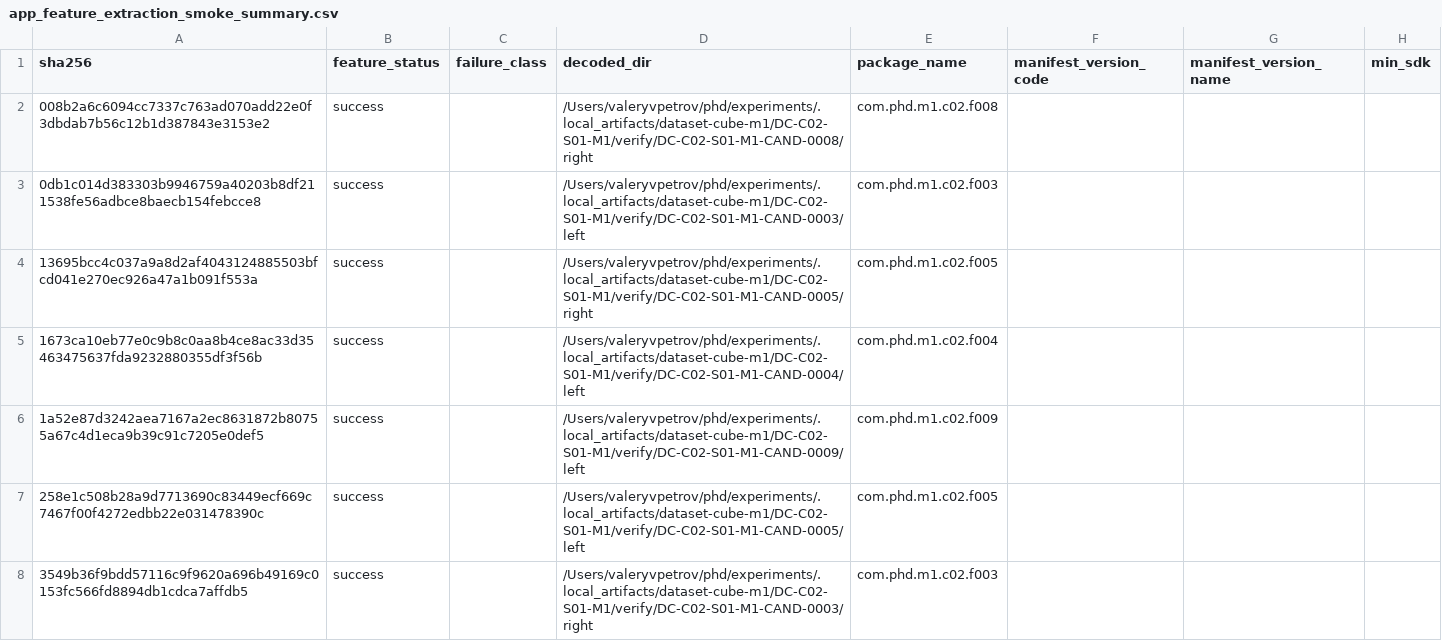
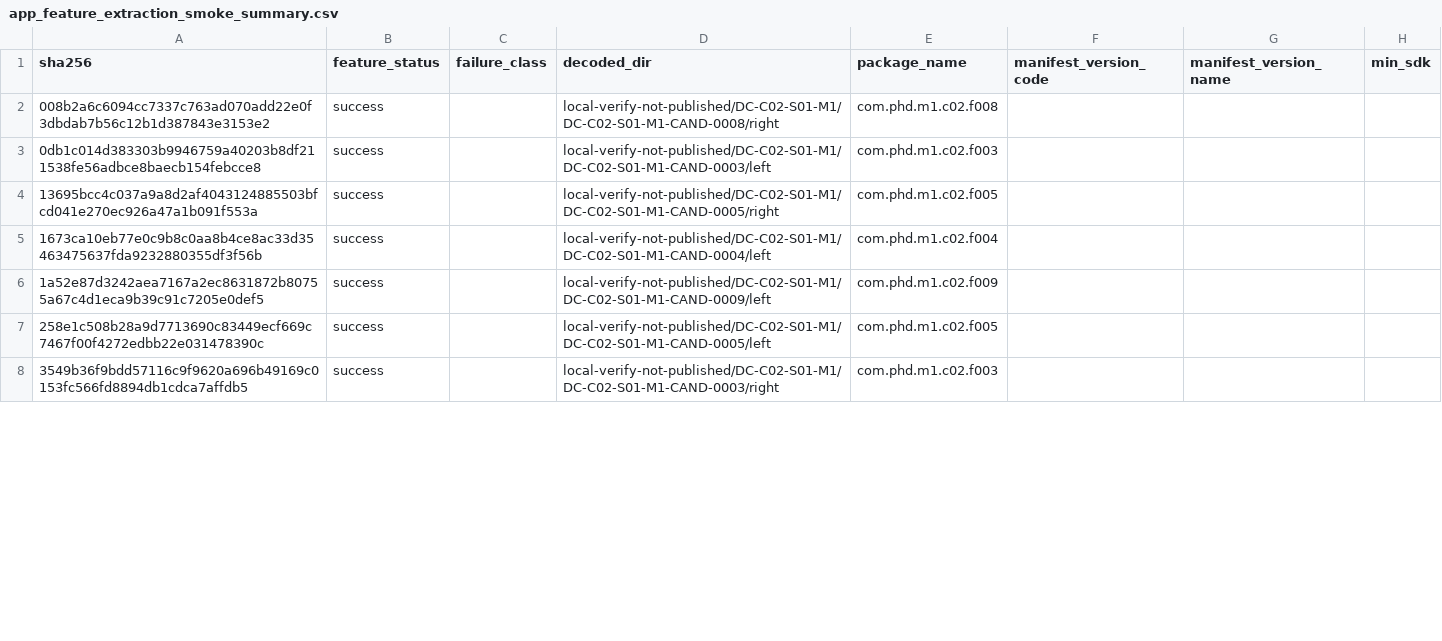
Before and after one commit to valeryvpetrov-dev/android-apps-similarity, a CSV file: datasets/android-similarity-cube-v1/m1/DC-C02-S01-M1/app_feature_extraction_smoke_summary.csv, drawn as a sheet; only a part is shown; the diff covers the shown part only; the diff names each change by its address in the sheet, - before the commit and + after, or states it on an @@ line.

```diff
--- a/datasets/android-similarity-cube-v1/m1/DC-C02-S01-M1/app_feature_extraction_smoke_summary.csv
+++ b/datasets/android-similarity-cube-v1/m1/DC-C02-S01-M1/app_feature_extraction_smoke_summary.csv
-D2 (decoded_dir): /Users/valeryvpetrov/phd/experiments/.local_artifacts/dataset-cube-m1/DC-C02-S01-M1/verify/DC-C02-S01-M1-CAND-0008/right
+D2 (decoded_dir): local-verify-not-published/DC-C02-S01-M1/DC-C02-S01-M1-CAND-0008/right
-D3 (decoded_dir): /Users/valeryvpetrov/phd/experiments/.local_artifacts/dataset-cube-m1/DC-C02-S01-M1/verify/DC-C02-S01-M1-CAND-0003/left
+D3 (decoded_dir): local-verify-not-published/DC-C02-S01-M1/DC-C02-S01-M1-CAND-0003/left
-D4 (decoded_dir): /Users/valeryvpetrov/phd/experiments/.local_artifacts/dataset-cube-m1/DC-C02-S01-M1/verify/DC-C02-S01-M1-CAND-0005/right
+D4 (decoded_dir): local-verify-not-published/DC-C02-S01-M1/DC-C02-S01-M1-CAND-0005/right
-D5 (decoded_dir): /Users/valeryvpetrov/phd/experiments/.local_artifacts/dataset-cube-m1/DC-C02-S01-M1/verify/DC-C02-S01-M1-CAND-0004/left
+D5 (decoded_dir): local-verify-not-published/DC-C02-S01-M1/DC-C02-S01-M1-CAND-0004/left
-D6 (decoded_dir): /Users/valeryvpetrov/phd/experiments/.local_artifacts/dataset-cube-m1/DC-C02-S01-M1/verify/DC-C02-S01-M1-CAND-0009/left
+D6 (decoded_dir): local-verify-not-published/DC-C02-S01-M1/DC-C02-S01-M1-CAND-0009/left
-D7 (decoded_dir): /Users/valeryvpetrov/phd/experiments/.local_artifacts/dataset-cube-m1/DC-C02-S01-M1/verify/DC-C02-S01-M1-CAND-0005/left
+D7 (decoded_dir): local-verify-not-published/DC-C02-S01-M1/DC-C02-S01-M1-CAND-0005/left
-D8 (decoded_dir): /Users/valeryvpetrov/phd/experiments/.local_artifacts/dataset-cube-m1/DC-C02-S01-M1/verify/DC-C02-S01-M1-CAND-0003/right
+D8 (decoded_dir): local-verify-not-published/DC-C02-S01-M1/DC-C02-S01-M1-CAND-0003/right
```
Also changed, not shown: 33 edited cells elsewhere in this file, datasets/android-similarity-cube-v1/dataset_cube_status.csv, datasets/android-similarity-cube-v1/m0/DC-C01-S01-M0/manifest.csv, 44 other files.
